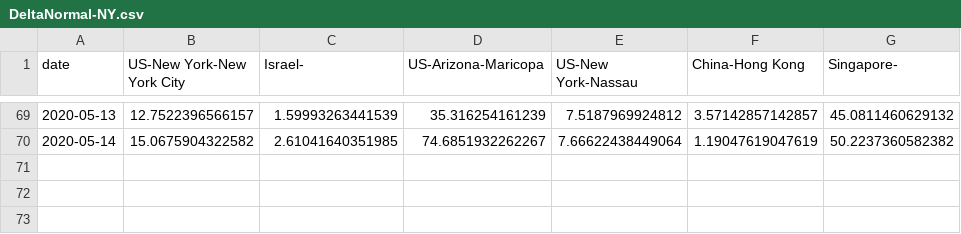
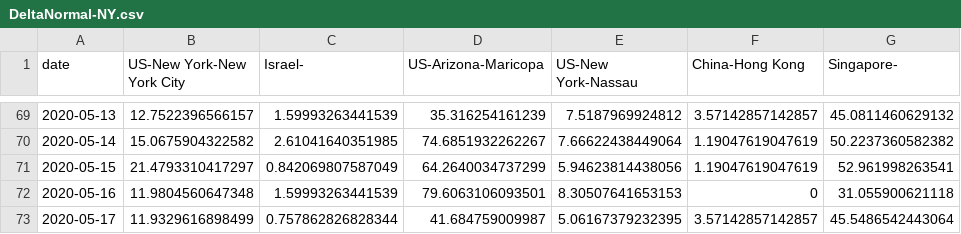
Before and after one commit to senoryo/cv, a CSV file: DeltaNormal-NY.csv, drawn as a sheet; only a part is shown, gaps mark what is left out.

```diff
--- a/DeltaNormal-NY.csv
+++ b/DeltaNormal-NY.csv
@@ -70 +70,4 @@ date,US-New York-New York City,Israel-,US-Arizona-Maricopa,US-New York-Nassau,Ch
 2020-05-14,15.0675904322582,2.61041640351985,74.6851932262267,7.66622438449064,1.19047619047619,50.2237360582382
+2020-05-15,21.4793310417297,0.842069807587049,64.2640034737299,5.94623814438056,1.19047619047619,52.961998263541
+2020-05-16,11.9804560647348,1.59993263441539,79.6063106093501,8.30507641653153,0,31.055900621118
+2020-05-17,11.9329616898499,0.757862826828344,41.684759009987,5.06167379232395,3.57142857142857,45.5486542443064
```
Also changed, not shown: 7DayDelta.csv, DeltaNormal-Hotspots.csv, 22 other files.
